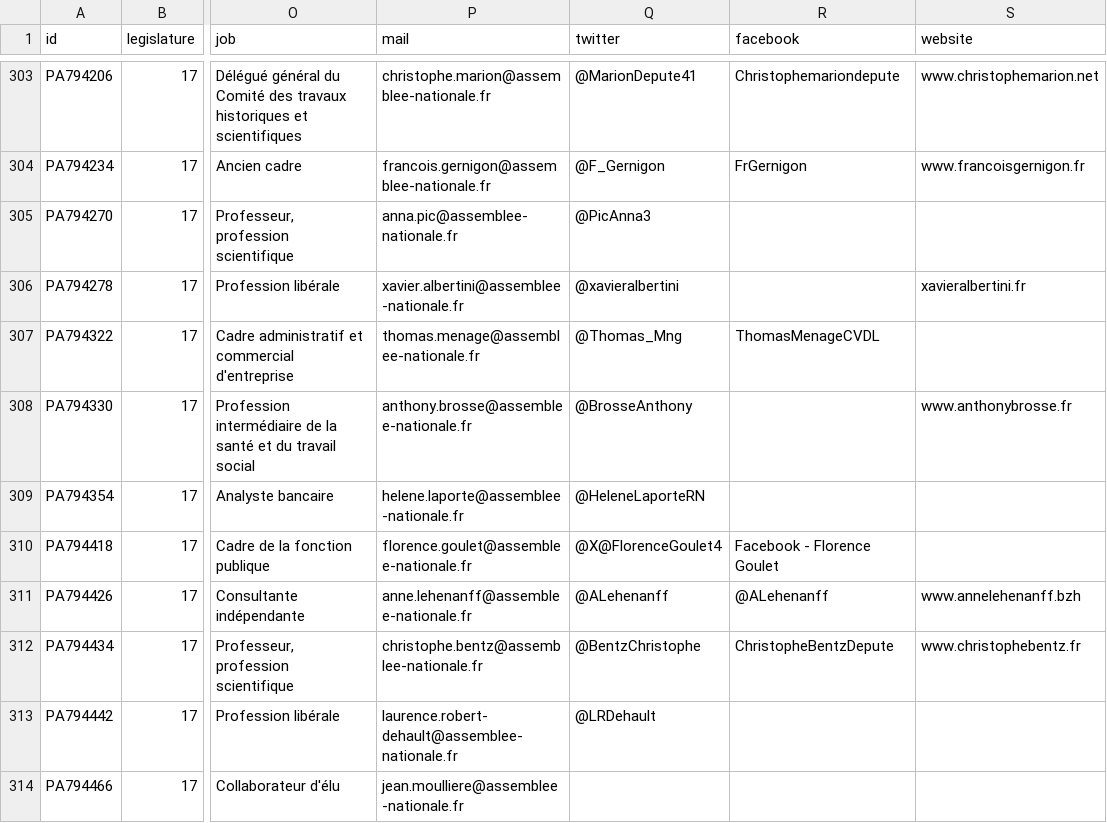
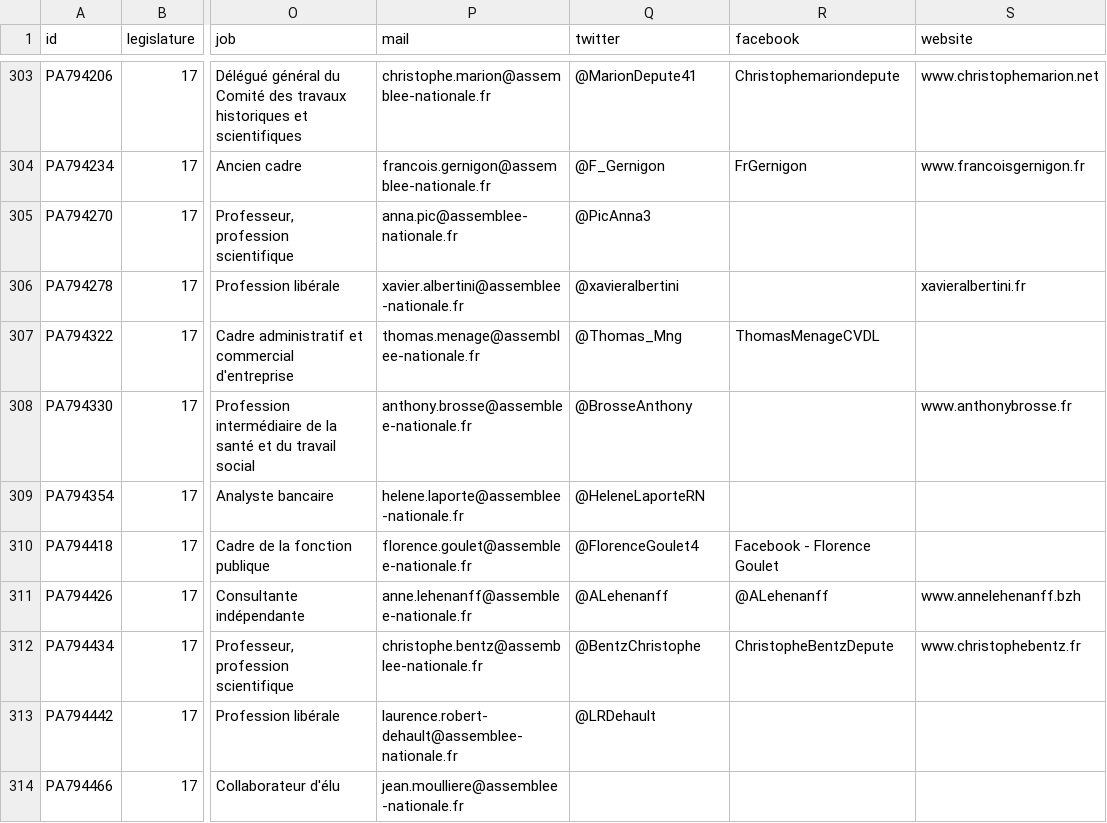
Before and after one commit to laem/politix, a CSV file: députés-datan-25-12-2024.csv, drawn as a sheet; only a part is shown, gaps mark what is left out; the diff names each change by its address in the sheet, - before the commit and + after, or states it on an @@ line.

Commit message:
Erreur sur un pseudo X

```diff
--- a/députés-datan-25-12-2024.csv
+++ b/députés-datan-25-12-2024.csv
-Q310 (twitter): @X@FlorenceGoulet4
+Q310 (twitter): @FlorenceGoulet4
```
